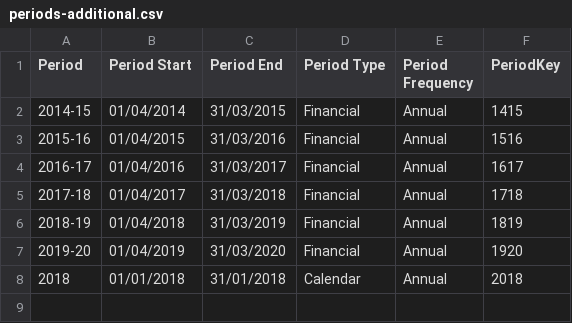
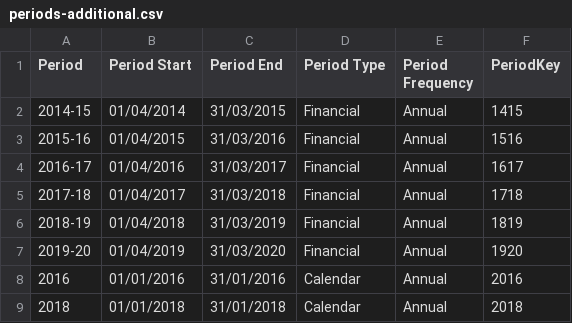
Before and after one commit to coventry-city-council/coventry-city-council.github.io, a CSV file: citywideintelhub/experimental/periods-additional.csv, drawn as a sheet; the diff names each change by its address in the sheet, - before the commit and + after, or states it on an @@ line.

Commit message:
added 2016 calendar year

```diff
--- a/citywideintelhub/experimental/periods-additional.csv
+++ b/citywideintelhub/experimental/periods-additional.csv
+row 8: 2016 | 01/01/2016 | 31/01/2016 | Calendar | Annual | 2016
```
